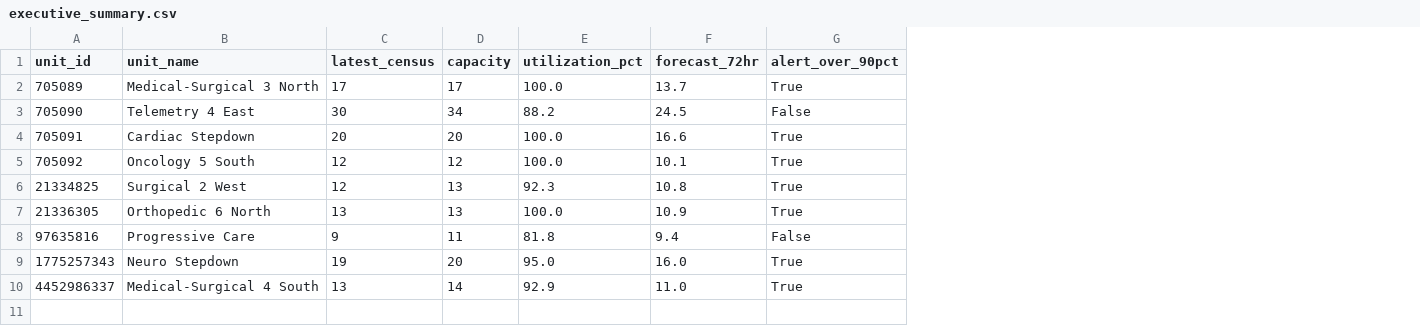
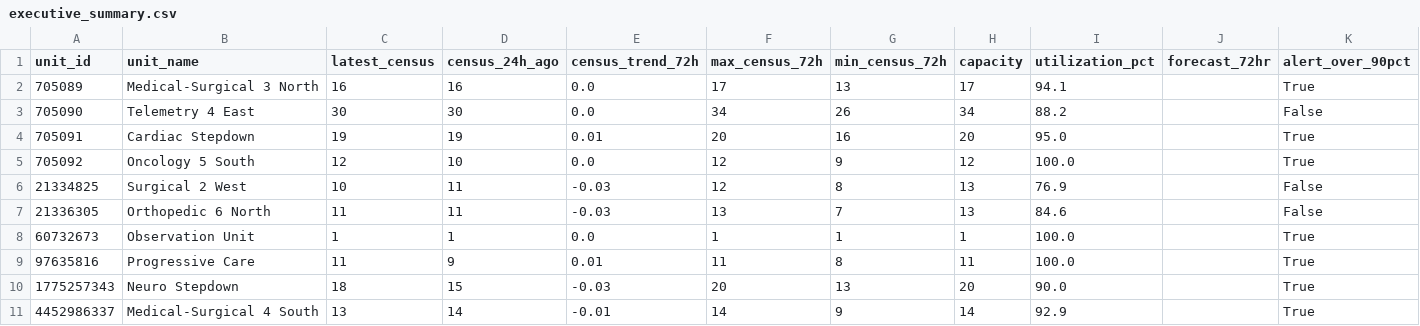
Before and after one commit to joshquigs11093/Nurse_Unit_Census_Prediction, a CSV file: outputs/tableau/executive_summary.csv, drawn as a sheet; addresses are those after the commit; the diff names each change by its address in the sheet, - before the commit and + after, or states it on an @@ line.

Commit message:
Add forecast significance testing and residual diagnostics; widen prediction intervals to 95%
Strengthen the statistical evaluation of the per-unit, per-horizon models and
align interval coverage with the prediction-record specification.

Model comparison:
- Implement the Diebold-Mariano test for equal predictive accuracy, with the
  Harvey-Leybourne-Newbold small-sample correction and a t reference
  distribution, accounting for multi-step forecast error autocorrelation.
- During training, retain each model's validation residuals keyed by the
  forecast base timestamp, enabling competing models to be paired on their
  common targets. For every unit and horizon the lowest-error model is tested
  against the runner-up; results are exported as dm_test_results.csv and
  summarised per horizon in dm_test_summary.csv.

Residual diagnostics:
- Surface Shapiro-Wilk (normality) and Ljung-Box (autocorrelation) tests per
  model, unit, and horizon in residual_diagnostics.csv, with guards for series
  too short to test.

Prediction intervals:
- Raise split-conformal interval coverage from 90% to 95% and recalibrate.
- Regenerate all forecast and reporting outputs from a full pipeline run so the
  published tables reflect the updated coverage and new diagnostics.

Diagnostic tables are written to both the working reports directory and the
tracked tableau directory so the deliverable and dashboards can consume them.

Testing:
- Add eleven test cases covering the Diebold-Mariano statistic (significance,
  sign symmetry, indistinguishable forecasts, small-sample and input
  validation, horizon correction) and the residual diagnostics output.

```diff
--- a/outputs/tableau/executive_summary.csv
+++ b/outputs/tableau/executive_summary.csv
+column D (census_24h_ago), rows 2-7: 16 | 30 | 19 | 10 | 11 | 11; rows 9-11: 9 | 15 | 14
+column E (census_trend_72h), rows 2-7: 0.0 | 0.0 | 0.01 | 0.0 | -0.03 | -0.03; rows 9-11: 0.01 | -0.03 | -0.01
+column F (max_census_72h), rows 2-7: 17 | 34 | 20 | 12 | 12 | 13; rows 9-11: 11 | 20 | 14
+column G (min_census_72h), rows 2-7: 13 | 26 | 16 | 9 | 8 | 7; rows 9-11: 8 | 13 | 9
-C2 (latest_census): 17
+C2 (latest_census): 16
-I2 (utilization_pct): 100.0
+I2 (utilization_pct): 94.1
-J2 (forecast_72hr): 13.7
+J2 (forecast_72hr): (empty)
-J3 (forecast_72hr): 24.5
+J3 (forecast_72hr): (empty)
-C4 (latest_census): 20
+C4 (latest_census): 19
-I4 (utilization_pct): 100.0
+I4 (utilization_pct): 95.0
-J4 (forecast_72hr): 16.6
+J4 (forecast_72hr): (empty)
-J5 (forecast_72hr): 10.1
+J5 (forecast_72hr): (empty)
-C6 (latest_census): 12
+C6 (latest_census): 10
-I6 (utilization_pct): 92.3
+I6 (utilization_pct): 76.9
-J6 (forecast_72hr): 10.8
+J6 (forecast_72hr): (empty)
-K6:K7 (alert_over_90pct): True
+K6:K7 (alert_over_90pct): False
-C7 (latest_census): 13
+C7 (latest_census): 11
-I7 (utilization_pct): 100.0
+I7 (utilization_pct): 84.6
-J7 (forecast_72hr): 10.9
+J7 (forecast_72hr): (empty)
+row 8: 60732673 | Observation Unit | 1 | 1 | 0.0 | 1 | 1 | 1 | 100.0 |  | True
-C9 (latest_census): 9
+C9 (latest_census): 11
-I9 (utilization_pct): 81.8
+I9 (utilization_pct): 100.0
-J9 (forecast_72hr): 9.4
+J9 (forecast_72hr): (empty)
-K9 (alert_over_90pct): False
+K9 (alert_over_90pct): True
-C10 (latest_census): 19
+C10 (latest_census): 18
-I10 (utilization_pct): 95.0
+I10 (utilization_pct): 90.0
-J10 (forecast_72hr): 16.0
+J10 (forecast_72hr): (empty)
-J11 (forecast_72hr): 11.0
+J11 (forecast_72hr): (empty)
```
Also changed, not shown: outputs/tableau/best_model_per_horizon.csv, outputs/tableau/drift_report.csv, 18 other files.
